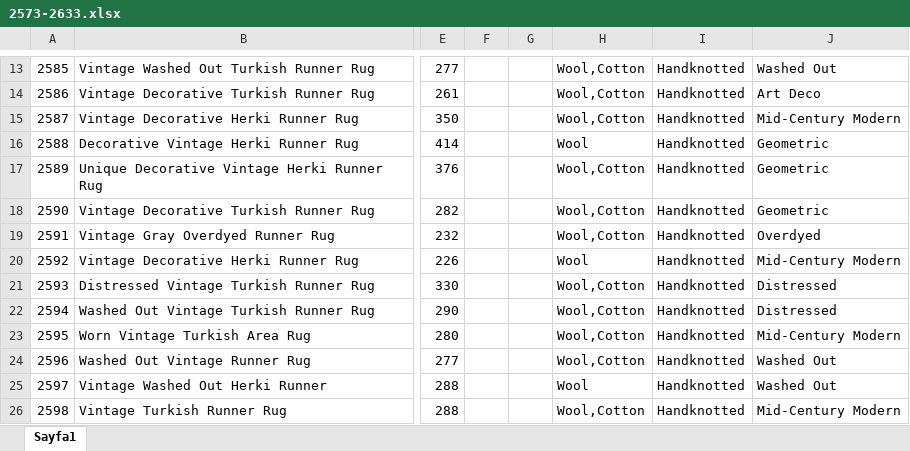
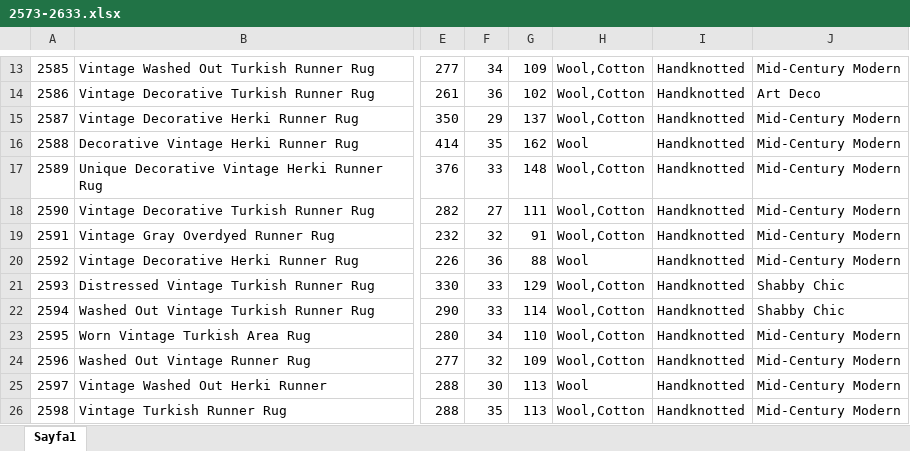
Before and after one commit to 4000s/chairishPillowEntry, an Excel workbook: ChairishRugEntry/2573-2633.xlsx, sheet Sayfa1, drawn as a sheet; only a part is shown, gaps mark what is left out; values as stored, in another font and other column widths than the file's, no borders; the diff covers the shown part only; the diff names each change by its address in the sheet, - before the commit and + after, or states it on an @@ line.

```diff
--- a/ChairishRugEntry/2573-2633.xlsx (sheet Sayfa1)
+++ b/ChairishRugEntry/2573-2633.xlsx (sheet Sayfa1)
-F13: (empty)
+F13: 34
-G13: (empty)
+G13: 109
-J13: Washed Out
+J13: Mid-Century Modern
-F14: (empty)
+F14: 36
-G14: (empty)
+G14: 102
-F15: (empty)
+F15: 29
-G15: (empty)
+G15: 137
-F16: (empty)
+F16: 35
-G16: (empty)
+G16: 162
-J16:J18: Geometric
+J16:J18: Mid-Century Modern
-F17: (empty)
+F17: 33
-G17: (empty)
+G17: 148
-F18: (empty)
+F18: 27
-G18: (empty)
+G18: 111
-F19: (empty)
+F19: 32
-G19: (empty)
+G19: 91
-J19: Overdyed
+J19: Mid-Century Modern
-F20: (empty)
+F20: 36
-G20: (empty)
+G20: 88
-F21:F22: (empty)
+F21:F22: 33
-G21: (empty)
+G21: 129
-J21:J22: Distressed
+J21:J22: Shabby Chic
-G22: (empty)
+G22: 114
-F23: (empty)
+F23: 34
-G23: (empty)
+G23: 110
-F24: (empty)
+F24: 32
-G24: (empty)
+G24: 109
-J24:J25: Washed Out
+J24:J25: Mid-Century Modern
-F25: (empty)
+F25: 30
-G25:G26: (empty)
+G25:G26: 113
-F26: (empty)
+F26: 35
```
Also changed, not shown: 123 edited cells elsewhere in this sheet, ChairishRugEntry/2389-2450.xlsx, 6 other files.
